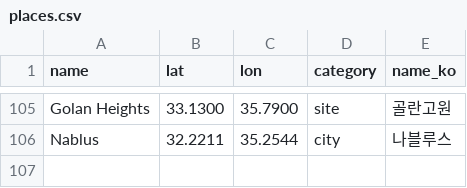
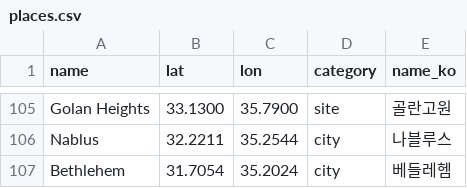
Before and after one commit to willsheo/middle-east-news, a CSV file: data/places.csv, drawn as a sheet; only a part is shown, gaps mark what is left out; the diff names each change by its address in the sheet, - before the commit and + after, or states it on an @@ line.

```diff
--- a/data/places.csv
+++ b/data/places.csv
+row 107: Bethlehem | 31.7054 | 35.2024 | city | 베들레헴
```
Also changed, not shown: data/events.csv, data/observations.csv, 11 other files.
